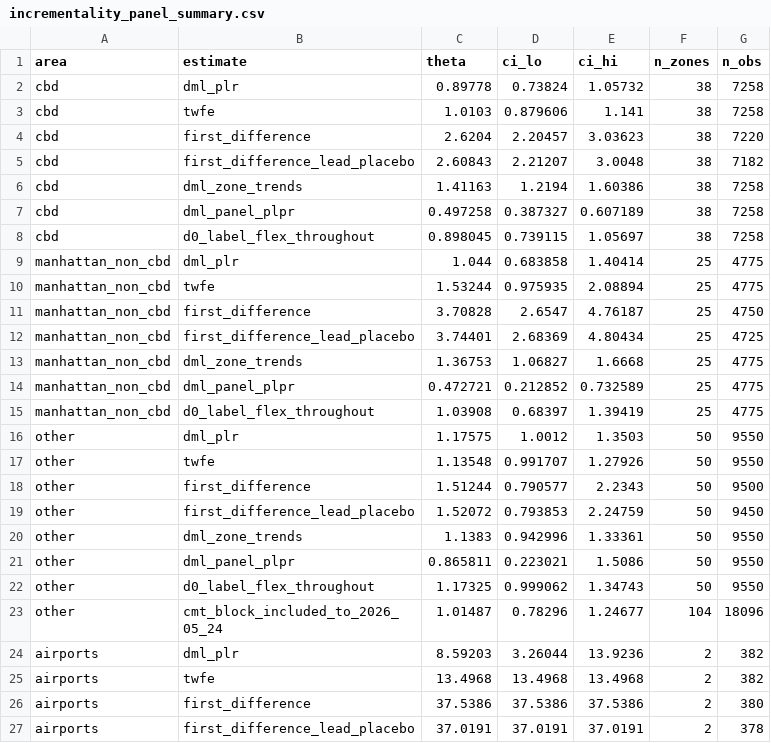
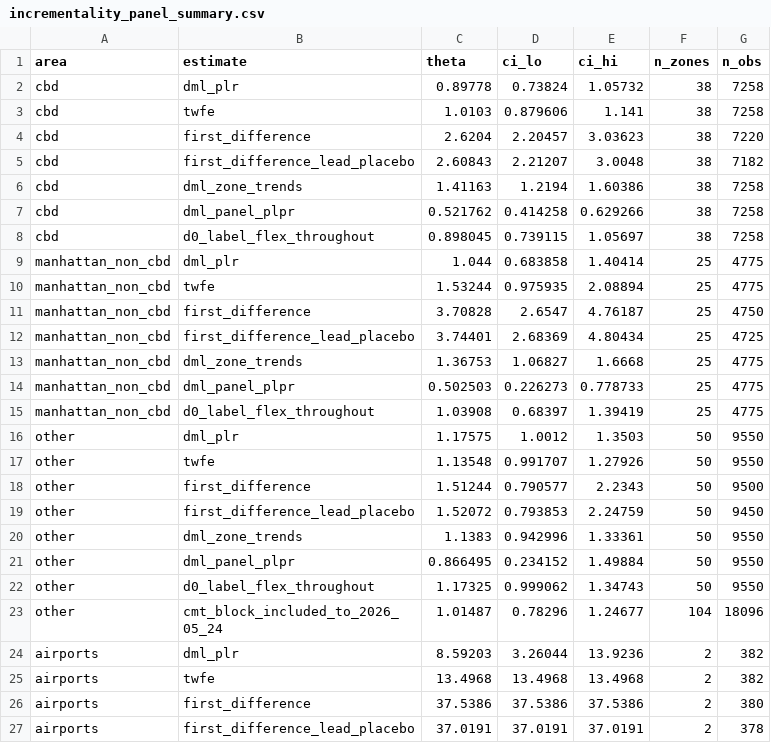
Before and after one commit to stanley-zhou/nyc-yellow-cab-app-dispatch, a CSV file: results/incrementality_panel_summary.csv, drawn as a sheet; only a part is shown.

Commit message:
phase 6: review round 2 fixes (repeated cross-fitting for the panel DML: CBD median 0.522 over 25 draws; F6 label; D5b and C6 DECISIONS restated from saved results)

```diff
--- a/results/incrementality_panel_summary.csv
+++ b/results/incrementality_panel_summary.csv
@@ -6,3 +6,3 @@ cbd,first_difference_lead_placebo,2.60843,2.21207,3.0048,38,7182
 cbd,dml_zone_trends,1.41163,1.2194,1.60386,38,7258
-cbd,dml_panel_plpr,0.497258,0.387327,0.607189,38,7258
+cbd,dml_panel_plpr,0.521762,0.414258,0.629266,38,7258
 cbd,d0_label_flex_throughout,0.898045,0.739115,1.05697,38,7258
@@ -13,3 +13,3 @@ manhattan_non_cbd,first_difference_lead_placebo,3.74401,2.68369,4.80434,25,4725
 manhattan_non_cbd,dml_zone_trends,1.36753,1.06827,1.6668,25,4775
-manhattan_non_cbd,dml_panel_plpr,0.472721,0.212852,0.732589,25,4775
+manhattan_non_cbd,dml_panel_plpr,0.502503,0.226273,0.778733,25,4775
 manhattan_non_cbd,d0_label_flex_throughout,1.03908,0.68397,1.39419,25,4775
@@ -20,3 +20,3 @@ other,first_difference_lead_placebo,1.52072,0.793853,2.24759,50,9450
 other,dml_zone_trends,1.1383,0.942996,1.33361,50,9550
-other,dml_panel_plpr,0.865811,0.223021,1.5086,50,9550
+other,dml_panel_plpr,0.866495,0.234152,1.49884,50,9550
 other,d0_label_flex_throughout,1.17325,0.999062,1.34743,50,9550
```
Also changed, not shown: 11 other files.
